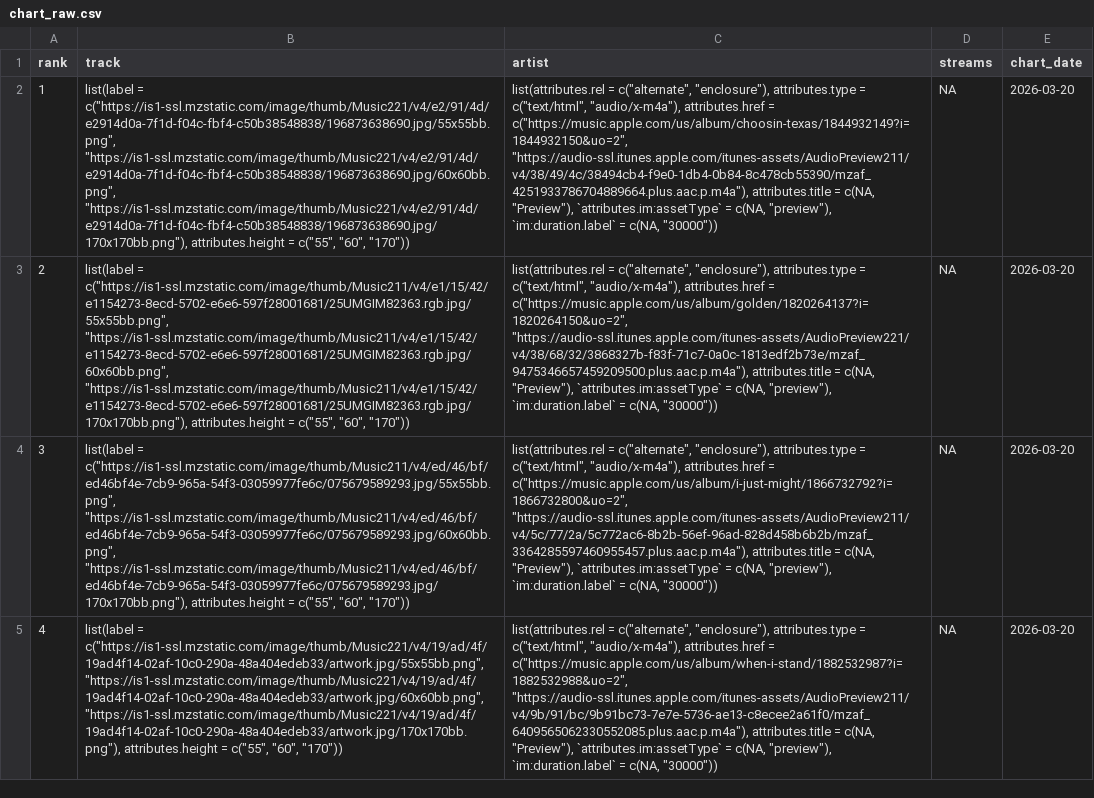
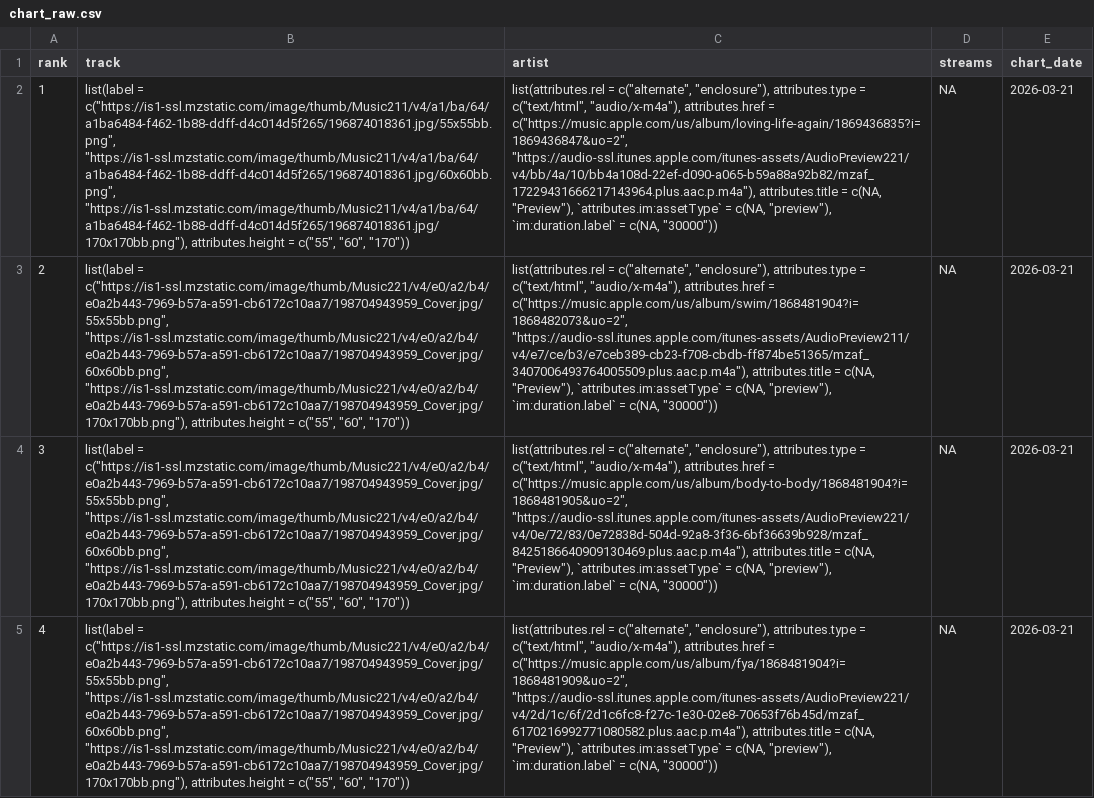
Before and after one commit to NobleXIX/JNH-LyricsDashboard, a CSV file: data_raw/chart_raw.csv, drawn as a sheet; only a part is shown; the diff covers the shown part only; the diff names each change by its address in the sheet, - before the commit and + after, or states it on an @@ line.

```diff
--- a/data_raw/chart_raw.csv
+++ b/data_raw/chart_raw.csv
-B2 (track): list(label = c("https://is1-ssl.mzstatic.com/image/thumb/Music221/v4/e2/91/4d/e2914d0a-7f1d-f04c-fbf4-c50b38548838/196873638690.jpg/55x55bb.png", "https://is1-ssl.mzstatic.com/image/thumb/Music221/v4/e2/91/4d/e2914d0a-7f1d-f04c-fbf4-c50b38548838/196873638690.jpg/60x60bb.png", "https://is1-ssl.mzstatic.com/image/thumb/Music221/v4/e2/91/4d/e2914d0a-7f1d-f04c-fbf4-c50b38548838/196873638690.jpg/170x170bb.png"), attributes.height =…
+B2 (track): list(label = c("https://is1-ssl.mzstatic.com/image/thumb/Music211/v4/a1/ba/64/a1ba6484-f462-1b88-ddff-d4c014d5f265/196874018361.jpg/55x55bb.png", "https://is1-ssl.mzstatic.com/image/thumb/Music211/v4/a1/ba/64/a1ba6484-f462-1b88-ddff-d4c014d5f265/196874018361.jpg/60x60bb.png", "https://is1-ssl.mzstatic.com/image/thumb/Music211/v4/a1/ba/64/a1ba6484-f462-1b88-ddff-d4c014d5f265/196874018361.jpg/170x170bb.png"), attributes.height =…
-C2 (artist): …attributes.href = c("https://music.apple.com/us/album/choosin-texas/1844932149?i=1844932150&uo=2", "https://audio-ssl.itunes.apple.com/itunes-assets/AudioPreview211/v4/38/49/4c/38494cb4-f9e0-1db4-0b84-8c478cb55390/mzaf_4251933786704889664.plus.aac.p.m4a"), attributes.title =…
+C2 (artist): …attributes.href = c("https://music.apple.com/us/album/loving-life-again/1869436835?i=1869436847&uo=2", "https://audio-ssl.itunes.apple.com/itunes-assets/AudioPreview221/v4/bb/4a/10/bb4a108d-22ef-d090-a065-b59a88a92b82/mzaf_17229431666217143964.plus.aac.p.m4a"), attributes.title =…
-E2:E5 (chart_date): 2026-03-20
+E2:E5 (chart_date): 2026-03-21
-B3 (track): list(label = c("https://is1-ssl.mzstatic.com/image/thumb/Music211/v4/e1/15/42/e1154273-8ecd-5702-e6e6-597f28001681/25UMGIM82363.rgb.jpg/55x55bb.png", "https://is1-ssl.mzstatic.com/image/thumb/Music211/v4/e1/15/42/e1154273-8ecd-5702-e6e6-597f28001681/25UMGIM82363.rgb.jpg/60x60bb.png", "https://is1-ssl.mzstatic.com/image/thumb/Music211/v4/e1/15/42/e1154273-8ecd-5702-e6e6-597f28001681/25UMGIM82363.rgb.jpg/170x170bb.png"), attributes.height =…
+B3 (track): list(label = c("https://is1-ssl.mzstatic.com/image/thumb/Music221/v4/e0/a2/b4/e0a2b443-7969-b57a-a591-cb6172c10aa7/198704943959_Cover.jpg/55x55bb.png", "https://is1-ssl.mzstatic.com/image/thumb/Music221/v4/e0/a2/b4/e0a2b443-7969-b57a-a591-cb6172c10aa7/198704943959_Cover.jpg/60x60bb.png", "https://is1-ssl.mzstatic.com/image/thumb/Music221/v4/e0/a2/b4/e0a2b443-7969-b57a-a591-cb6172c10aa7/198704943959_Cover.jpg/170x170bb.png"), attributes.height =…
-C3 (artist): …attributes.href = c("https://music.apple.com/us/album/golden/1820264137?i=1820264150&uo=2", "https://audio-ssl.itunes.apple.com/itunes-assets/AudioPreview221/v4/38/68/32/3868327b-f83f-71c7-0a0c-1813edf2b73e/mzaf_9475346657459209500.plus.aac.p.m4a"), attributes.title =…
+C3 (artist): …attributes.href = c("https://music.apple.com/us/album/swim/1868481904?i=1868482073&uo=2", "https://audio-ssl.itunes.apple.com/itunes-assets/AudioPreview211/v4/e7/ce/b3/e7ceb389-cb23-f708-cbdb-ff874be51365/mzaf_3407006493764005509.plus.aac.p.m4a"), attributes.title =…
-B4 (track): list(label = c("https://is1-ssl.mzstatic.com/image/thumb/Music211/v4/ed/46/bf/ed46bf4e-7cb9-965a-54f3-03059977fe6c/075679589293.jpg/55x55bb.png", "https://is1-ssl.mzstatic.com/image/thumb/Music211/v4/ed/46/bf/ed46bf4e-7cb9-965a-54f3-03059977fe6c/075679589293.jpg/60x60bb.png", "https://is1-ssl.mzstatic.com/image/thumb/Music211/v4/ed/46/bf/ed46bf4e-7cb9-965a-54f3-03059977fe6c/075679589293.jpg/170x170bb.png"), attributes.height =…
+B4 (track): list(label = c("https://is1-ssl.mzstatic.com/image/thumb/Music221/v4/e0/a2/b4/e0a2b443-7969-b57a-a591-cb6172c10aa7/198704943959_Cover.jpg/55x55bb.png", "https://is1-ssl.mzstatic.com/image/thumb/Music221/v4/e0/a2/b4/e0a2b443-7969-b57a-a591-cb6172c10aa7/198704943959_Cover.jpg/60x60bb.png", "https://is1-ssl.mzstatic.com/image/thumb/Music221/v4/e0/a2/b4/e0a2b443-7969-b57a-a591-cb6172c10aa7/198704943959_Cover.jpg/170x170bb.png"), attributes.height =…
-C4 (artist): …attributes.href = c("https://music.apple.com/us/album/i-just-might/1866732792?i=1866732800&uo=2", "https://audio-ssl.itunes.apple.com/itunes-assets/AudioPreview211/v4/5c/77/2a/5c772ac6-8b2b-56ef-96ad-828d458b6b2b/mzaf_3364285597460955457.plus.aac.p.m4a"), attributes.title =…
+C4 (artist): …attributes.href = c("https://music.apple.com/us/album/body-to-body/1868481904?i=1868481905&uo=2", "https://audio-ssl.itunes.apple.com/itunes-assets/AudioPreview221/v4/0e/72/83/0e72838d-504d-92a8-3f36-6bf36639b928/mzaf_8425186640909130469.plus.aac.p.m4a"), attributes.title =…
-B5 (track): list(label = c("https://is1-ssl.mzstatic.com/image/thumb/Music221/v4/19/ad/4f/19ad4f14-02af-10c0-290a-48a404edeb33/artwork.jpg/55x55bb.png", "https://is1-ssl.mzstatic.com/image/thumb/Music221/v4/19/ad/4f/19ad4f14-02af-10c0-290a-48a404edeb33/artwork.jpg/60x60bb.png", "https://is1-ssl.mzstatic.com/image/thumb/Music221/v4/19/ad/4f/19ad4f14-02af-10c0-290a-48a404edeb33/artwork.jpg/170x170bb.png"), attributes.height =…
+B5 (track): list(label = c("https://is1-ssl.mzstatic.com/image/thumb/Music221/v4/e0/a2/b4/e0a2b443-7969-b57a-a591-cb6172c10aa7/198704943959_Cover.jpg/55x55bb.png", "https://is1-ssl.mzstatic.com/image/thumb/Music221/v4/e0/a2/b4/e0a2b443-7969-b57a-a591-cb6172c10aa7/198704943959_Cover.jpg/60x60bb.png", "https://is1-ssl.mzstatic.com/image/thumb/Music221/v4/e0/a2/b4/e0a2b443-7969-b57a-a591-cb6172c10aa7/198704943959_Cover.jpg/170x170bb.png"), attributes.height =…
-C5 (artist): …attributes.href = c("https://music.apple.com/us/album/when-i-stand/1882532987?i=1882532988&uo=2", "https://audio-ssl.itunes.apple.com/itunes-assets/AudioPreview211/v4/9b/91/bc/9b91bc73-7e7e-5736-ae13-c8ecee2a61f0/mzaf_6409565062330552085.plus.aac.p.m4a"), attributes.title =…
+C5 (artist): …attributes.href = c("https://music.apple.com/us/album/fya/1868481904?i=1868481909&uo=2", "https://audio-ssl.itunes.apple.com/itunes-assets/AudioPreview221/v4/2d/1c/6f/2d1c6fc8-f27c-1e30-02e8-70653f76b45d/mzaf_6170216992771080582.plus.aac.p.m4a"), attributes.title =…
```
Also changed, not shown: 137 edited cells elsewhere in this file, data_raw/lyrics_raw.csv.
